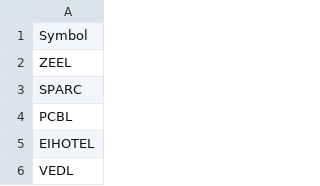
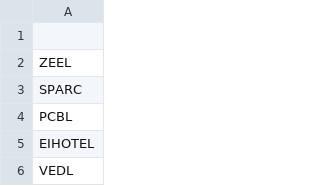
Before and after one commit to kcbpcc/pxy, a CSV file: sys/exe/run/yxplist.csv, drawn as a sheet; only a part is shown.

Commit message:
Update yxplist.csv

```diff
--- a/sys/exe/run/yxplist.csv
+++ b/sys/exe/run/yxplist.csv
@@ -1,2 +1,2 @@
-Symbol
+
 ZEEL
```
